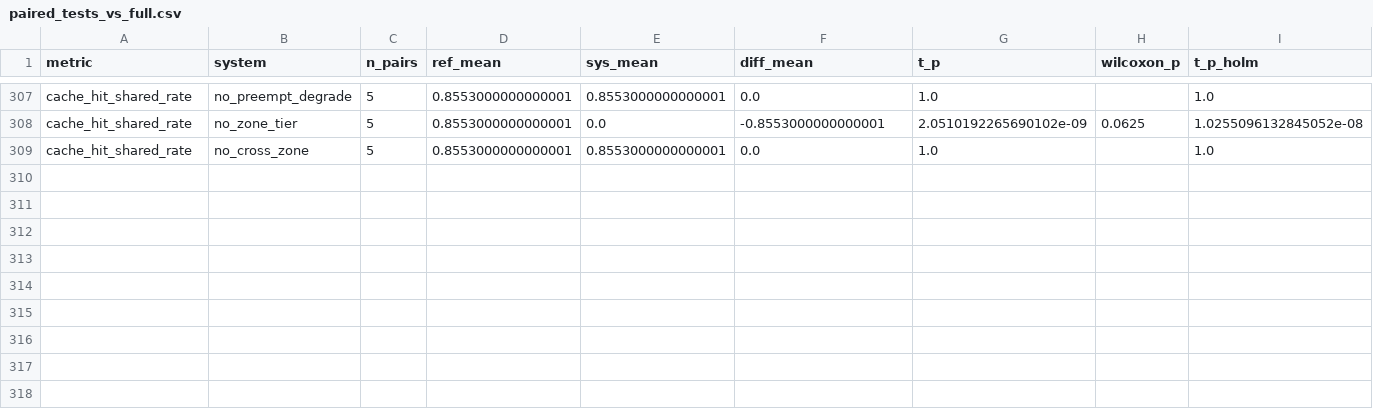
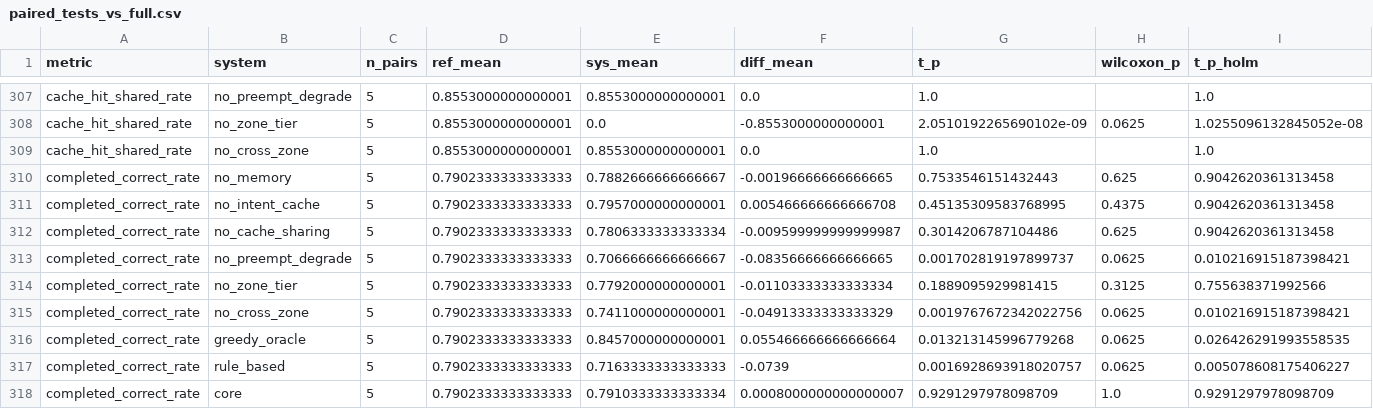
Before and after one commit to Sreelakshmip-25phd/Edge-Orch, a CSV file: results/medium/tables/paired_tests_vs_full.csv, drawn as a sheet; only a part is shown, gaps mark what is left out; rows hold the shown columns only; the diff names each change by its address in the sheet, - before the commit and + after, or states it on an @@ line.

```diff
--- a/results/medium/tables/paired_tests_vs_full.csv
+++ b/results/medium/tables/paired_tests_vs_full.csv
+row 310: completed_correct_rate | no_memory | 5 | 0.7902333333333333 | 0.7882666666666667 | -0.00196666666666665 | 0.7533546151432443 | 0.625 | 0.9042620361313458
+row 311: completed_correct_rate | no_intent_cache | 5 | 0.7902333333333333 | 0.7957000000000001 | 0.005466666666666708 | 0.45135309583768995 | 0.4375 | 0.9042620361313458
+row 312: completed_correct_rate | no_cache_sharing | 5 | 0.7902333333333333 | 0.7806333333333334 | -0.009599999999999987 | 0.3014206787104486 | 0.625 | 0.9042620361313458
+row 313: completed_correct_rate | no_preempt_degrade | 5 | 0.7902333333333333 | 0.7066666666666667 | -0.08356666666666665 | 0.001702819197899737 | 0.0625 | 0.010216915187398421
+row 314: completed_correct_rate | no_zone_tier | 5 | 0.7902333333333333 | 0.7792000000000001 | -0.01103333333333334 | 0.1889095929981415 | 0.3125 | 0.755638371992566
+row 315: completed_correct_rate | no_cross_zone | 5 | 0.7902333333333333 | 0.7411000000000001 | -0.04913333333333329 | 0.0019767672342022756 | 0.0625 | 0.010216915187398421
+row 316: completed_correct_rate | greedy_oracle | 5 | 0.7902333333333333 | 0.8457000000000001 | 0.055466666666666664 | 0.013213145996779268 | 0.0625 | 0.026426291993558535
+row 317: completed_correct_rate | rule_based | 5 | 0.7902333333333333 | 0.7163333333333333 | -0.0739 | 0.0016928693918020757 | 0.0625 | 0.005078608175406227
+row 318: completed_correct_rate | core | 5 | 0.7902333333333333 | 0.7910333333333334 | 0.0008000000000000007 | 0.9291297978098709 | 1.0 | 0.9291297978098709
```
Also changed, not shown: results/medium/tables/summary.csv, results/quick/tables/paired_tests_vs_full.csv, 7 other files.
